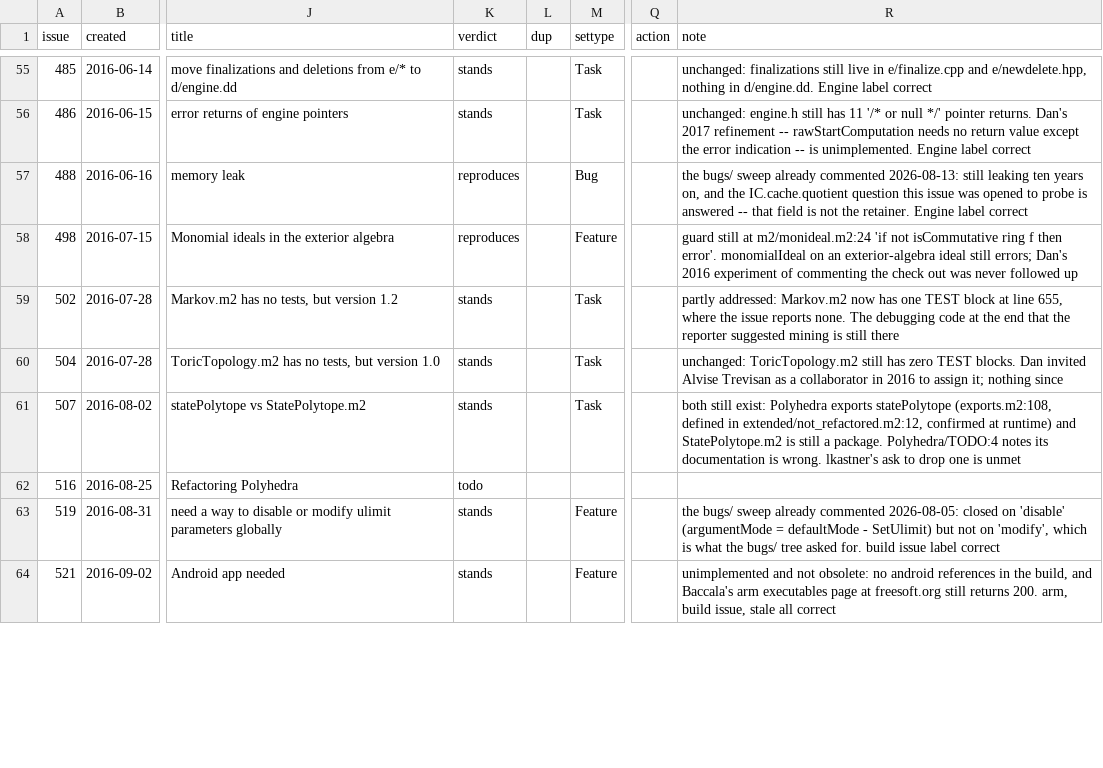
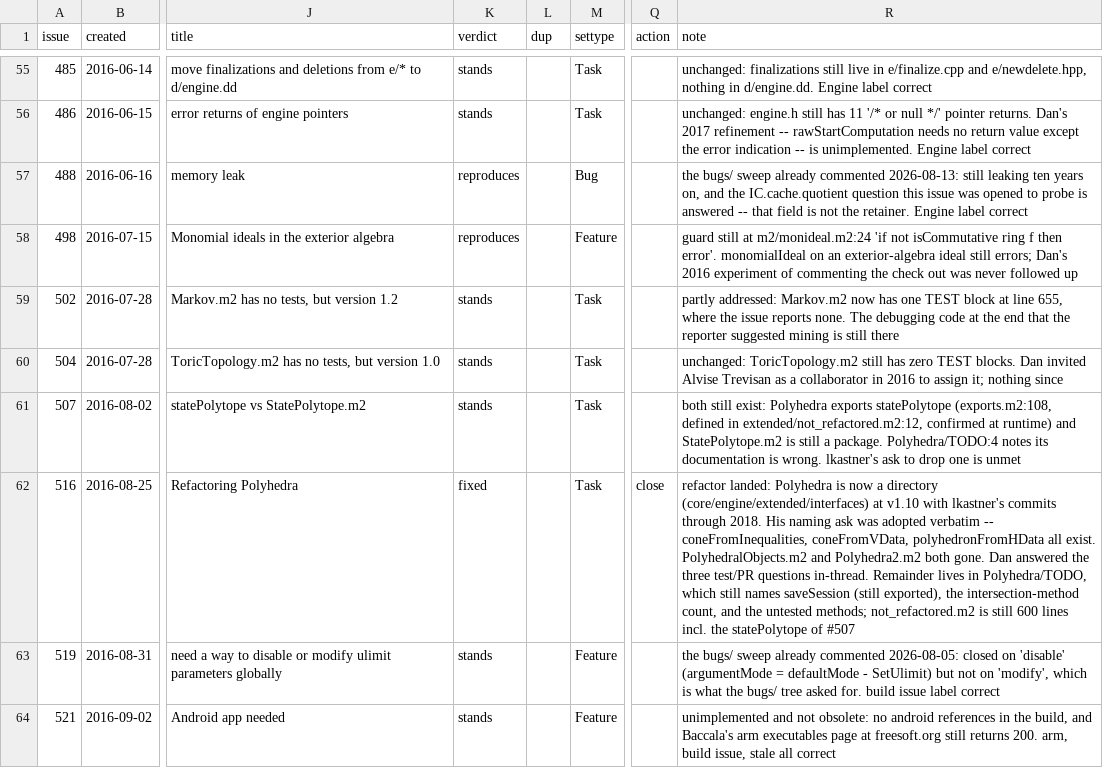
Before and after one commit to d-torrance/M2, a TSV file: bug-triage/issues.tsv, drawn as a sheet; only a part is shown, gaps mark what is left out; the diff names each change by its address in the sheet, - before the commit and + after, or states it on an @@ line.

```diff
--- a/bug-triage/issues.tsv
+++ b/bug-triage/issues.tsv
-K62 (verdict): todo
+K62 (verdict): fixed
-M62 (settype): (empty)
+M62 (settype): Task
-Q62 (action): (empty)
+Q62 (action): close
-R62 (note): (empty)
+R62 (note): refactor landed: Polyhedra is now a directory (core/engine/extended/interfaces) at v1.10 with lkastner's commits through 2018. His naming ask was adopted verbatim -- coneFromInequalities, coneFromVData, polyhedronFromHData all exist. PolyhedralObjects.m2 and Polyhedra2.m2 both gone. Dan answered the three test/PR questions in-thread. Remainder lives in Polyhedra/TODO, which still names saveSession (still exported), the intersection-method count, and the untested methods; not_refactored.m2 is still 600 lines incl. the statePolytope of #507
```
Also changed, not shown: 2 other files.
